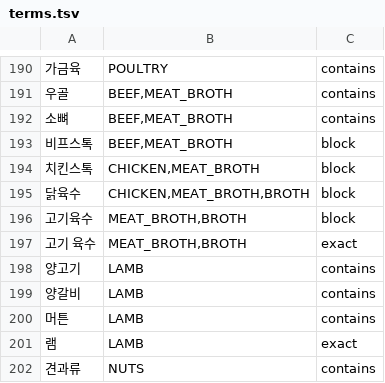
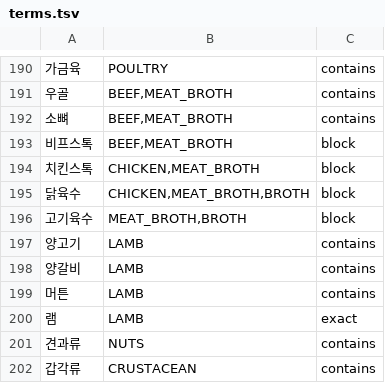
Before and after one commit to team-skyjs/kbap-server, a TSV file: common/src/main/resources/ingredient-label/terms.tsv, drawn as a sheet; only a part is shown, gaps mark what is left out; the shorter side is filled out with more unchanged rows; the diff names each change by its address in the sheet, - before the commit and + after, or states it on an @@ line.

```diff
--- a/common/src/main/resources/ingredient-label/terms.tsv
+++ b/common/src/main/resources/ingredient-label/terms.tsv
-row 197: 고기 육수 | MEAT_BROTH,BROTH | exact
```
Also changed, not shown: 2 other files.
